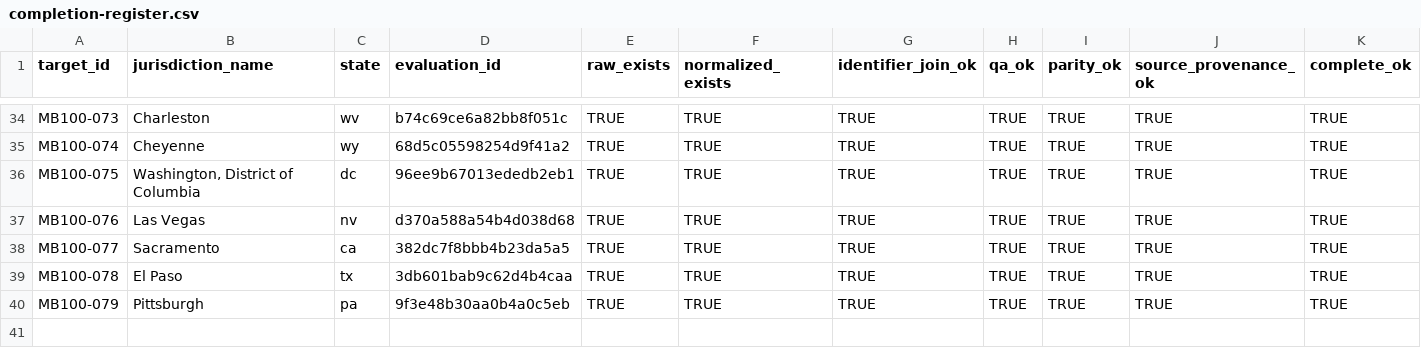
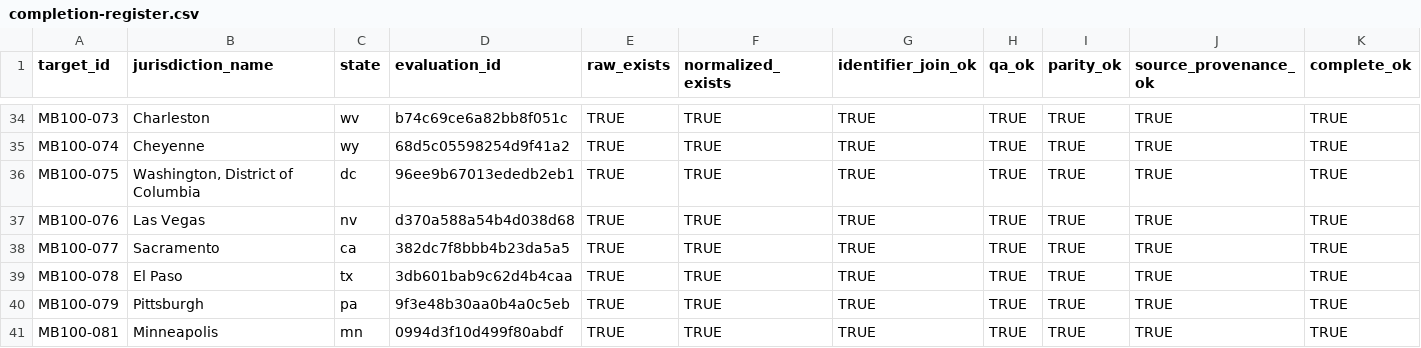
Before and after one commit to MightyLoud/Civic-Cartography, a CSV file: evidence/measured-batch-100/completion-register.csv, drawn as a sheet; only a part is shown, gaps mark what is left out; rows hold the shown columns only; the diff names each change by its address in the sheet, - before the commit and + after, or states it on an @@ line.

Commit message:
Record MB100-081 Minneapolis completion evidence

```diff
--- a/evidence/measured-batch-100/completion-register.csv
+++ b/evidence/measured-batch-100/completion-register.csv
+row 41: MB100-081 | Minneapolis | mn | 0994d3f10d499f80abdf | TRUE | TRUE | TRUE | TRUE | TRUE | TRUE | TRUE
```
